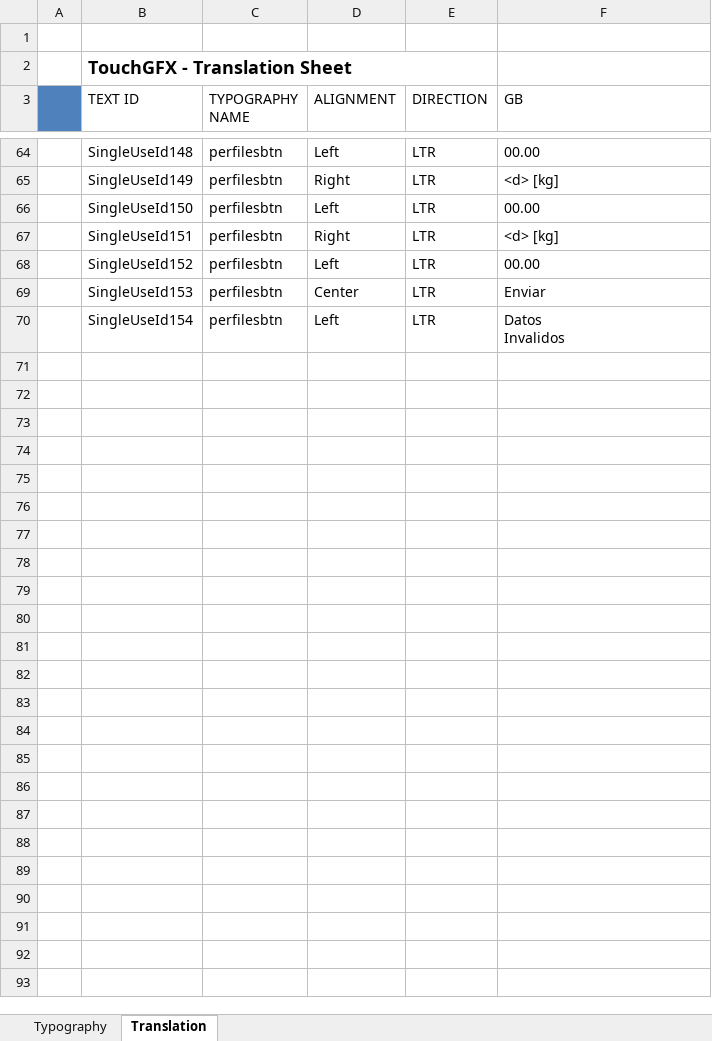
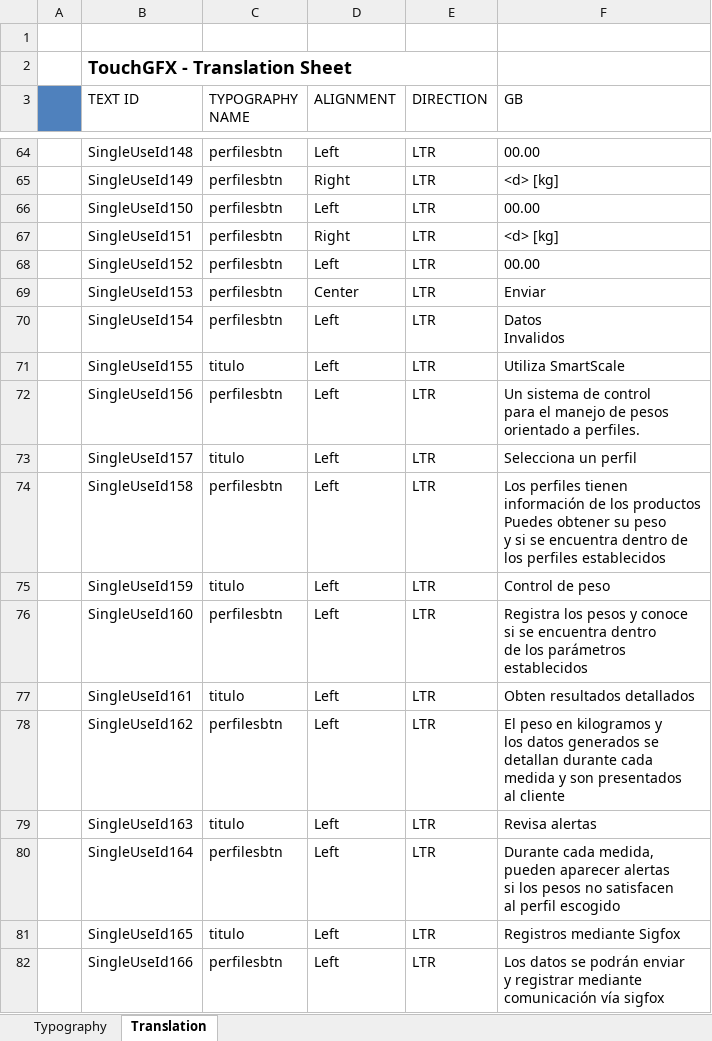
Before and after one commit to junkluis/smartScale, an Excel workbook: SmartScale/assets/texts/texts.xlsx, sheet Translation, drawn as a sheet; only a part is shown, gaps mark what is left out; values as stored, in another font and other column widths than the file's, no borders; ↵ is a line break in a cell; the diff names each change by its address in the sheet, - before the commit and + after, or states it on an @@ line.

```diff
--- a/SmartScale/assets/texts/texts.xlsx (sheet Translation)
+++ b/SmartScale/assets/texts/texts.xlsx (sheet Translation)
+row 71:  | SingleUseId155 | titulo | Left | LTR | Utiliza SmartScale
+row 72:  | SingleUseId156 | perfilesbtn | Left | LTR | Un sistema de control ↵ para el manejo de pesos ↵ orientado a perfiles.
+row 73:  | SingleUseId157 | titulo | Left | LTR | Selecciona un perfil
+row 74:  | SingleUseId158 | perfilesbtn | Left | LTR | Los perfiles tienen ↵ información de los productos ↵ Puedes obtener su peso ↵ y si se encuentra dentro de ↵ los perfiles establecidos
+row 75:  | SingleUseId159 | titulo | Left | LTR | Control de peso
+row 76:  | SingleUseId160 | perfilesbtn | Left | LTR | Registra los pesos y conoce ↵ si se encuentra dentro ↵ de los parámetros ↵ establecidos
+row 77:  | SingleUseId161 | titulo | Left | LTR | Obten resultados detallados
+row 78:  | SingleUseId162 | perfilesbtn | Left | LTR | El peso en kilogramos y ↵ los datos generados se ↵ detallan durante cada ↵ medida y son presentados ↵ al cliente
+row 79:  | SingleUseId163 | titulo | Left | LTR | Revisa alertas
+row 80:  | SingleUseId164 | perfilesbtn | Left | LTR | Durante cada medida, ↵ pueden aparecer alertas ↵ si los pesos no satisfacen ↵ al perfil escogido
+row 81:  | SingleUseId165 | titulo | Left | LTR | Registros mediante Sigfox
+row 82:  | SingleUseId166 | perfilesbtn | Left | LTR | Los datos se podrán enviar ↵ y registrar mediante ↵ comunicación vía sigfox
```
Also changed, not shown: 56 other files.
